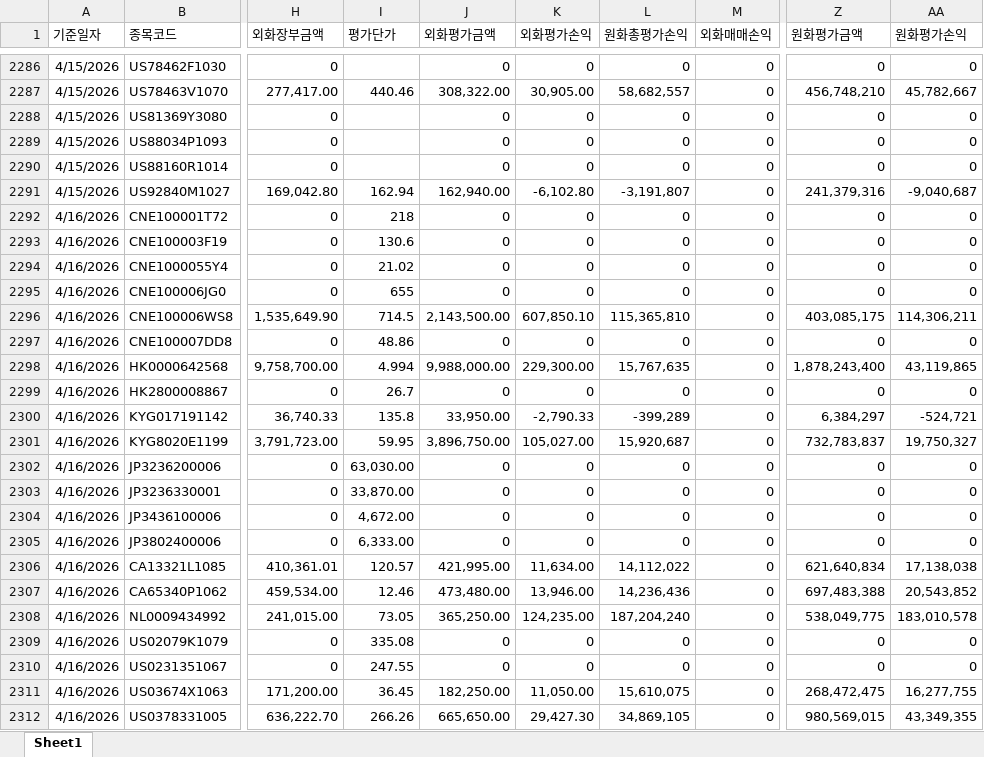
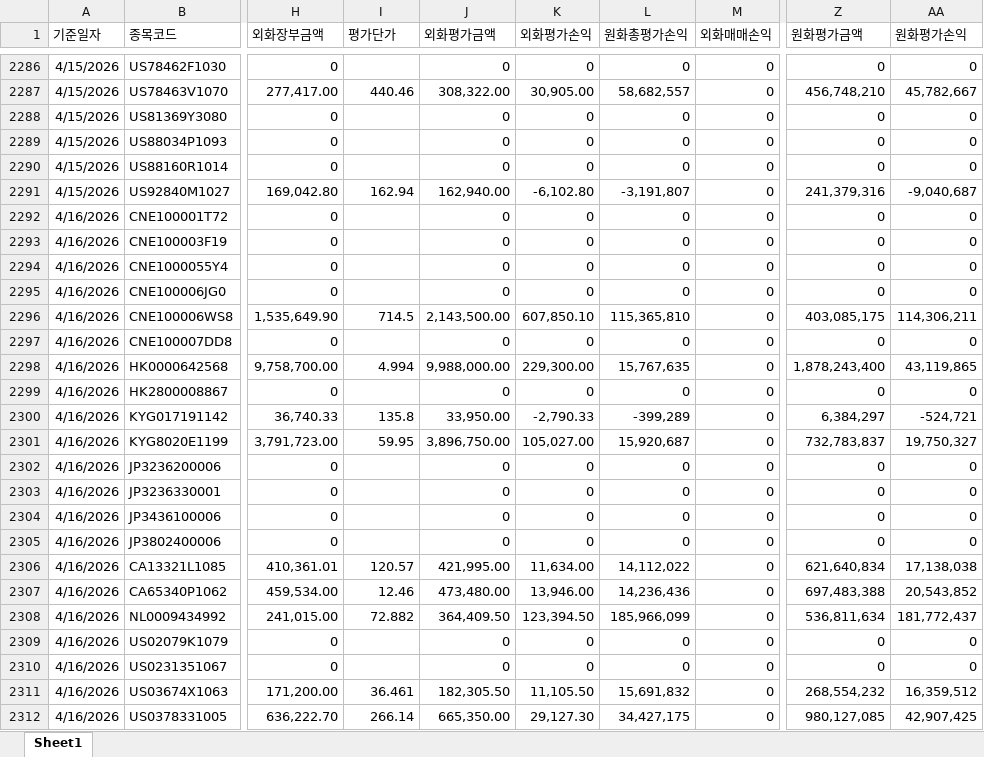
Before and after one commit to haazzang/Team_dashboard, an Excel workbook: 2026_멀티.xlsx, sheet Sheet1, drawn as a sheet; only a part is shown, gaps mark what is left out; values as stored, in another font and other column widths than the file's, no borders; the diff covers the shown part only; the diff names each change by its address in the sheet, - before the commit and + after, or states it on an @@ line.

Commit message:
Update 2026_멀티.xlsx (2026-04-17 07:44:00)

```diff
--- a/2026_멀티.xlsx (sheet Sheet1)
+++ b/2026_멀티.xlsx (sheet Sheet1)
-I2292 (평가단가): 218
+I2292 (평가단가): (empty)
-I2293 (평가단가): 130.6
+I2293 (평가단가): (empty)
-I2294 (평가단가): 21.02
+I2294 (평가단가): (empty)
-I2295 (평가단가): 655
+I2295 (평가단가): (empty)
-I2297 (평가단가): 48.86
+I2297 (평가단가): (empty)
-I2299 (평가단가): 26.7
+I2299 (평가단가): (empty)
-I2302 (평가단가): 63,030.00
+I2302 (평가단가): (empty)
-I2303 (평가단가): 33,870.00
+I2303 (평가단가): (empty)
-I2304 (평가단가): 4,672.00
+I2304 (평가단가): (empty)
-I2305 (평가단가): 6,333.00
+I2305 (평가단가): (empty)
-I2308 (평가단가): 73.05
+I2308 (평가단가): 72.882
-J2308 (외화평가금액): 365,250.00
+J2308 (외화평가금액): 364,409.50
-K2308 (외화평가손익): 124,235.00
+K2308 (외화평가손익): 123,394.50
-L2308 (원화총평가손익): 187,204,240
+L2308 (원화총평가손익): 185,966,099
-Z2308 (원화평가금액): 538,049,775
+Z2308 (원화평가금액): 536,811,634
-AA2308 (원화평가손익): 183,010,578
+AA2308 (원화평가손익): 181,772,437
-I2309 (평가단가): 335.08
+I2309 (평가단가): (empty)
-I2310 (평가단가): 247.55
+I2310 (평가단가): (empty)
-I2311 (평가단가): 36.45
+I2311 (평가단가): 36.461
-J2311 (외화평가금액): 182,250.00
+J2311 (외화평가금액): 182,305.50
-K2311 (외화평가손익): 11,050.00
+K2311 (외화평가손익): 11,105.50
-L2311 (원화총평가손익): 15,610,075
+L2311 (원화총평가손익): 15,691,832
-Z2311 (원화평가금액): 268,472,475
+Z2311 (원화평가금액): 268,554,232
-AA2311 (원화평가손익): 16,277,755
+AA2311 (원화평가손익): 16,359,512
-I2312 (평가단가): 266.26
+I2312 (평가단가): 266.14
-J2312 (외화평가금액): 665,650.00
+J2312 (외화평가금액): 665,350.00
-K2312 (외화평가손익): 29,427.30
+K2312 (외화평가손익): 29,127.30
-L2312 (원화총평가손익): 34,869,105
+L2312 (원화총평가손익): 34,427,175
-Z2312 (원화평가금액): 980,569,015
+Z2312 (원화평가금액): 980,127,085
-AA2312 (원화평가손익): 43,349,355
+AA2312 (원화평가손익): 42,907,425
```
Also changed, not shown: 69 edited cells elsewhere in this sheet.
